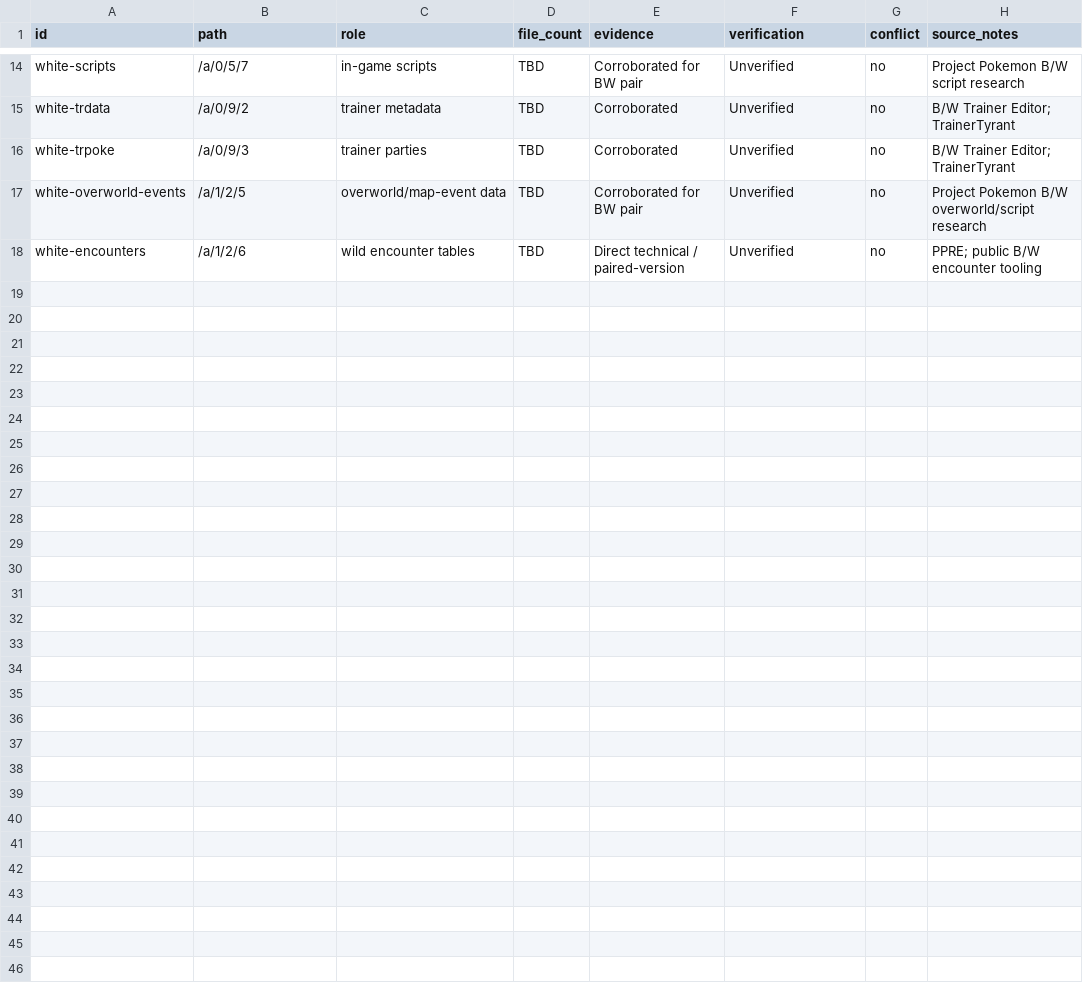
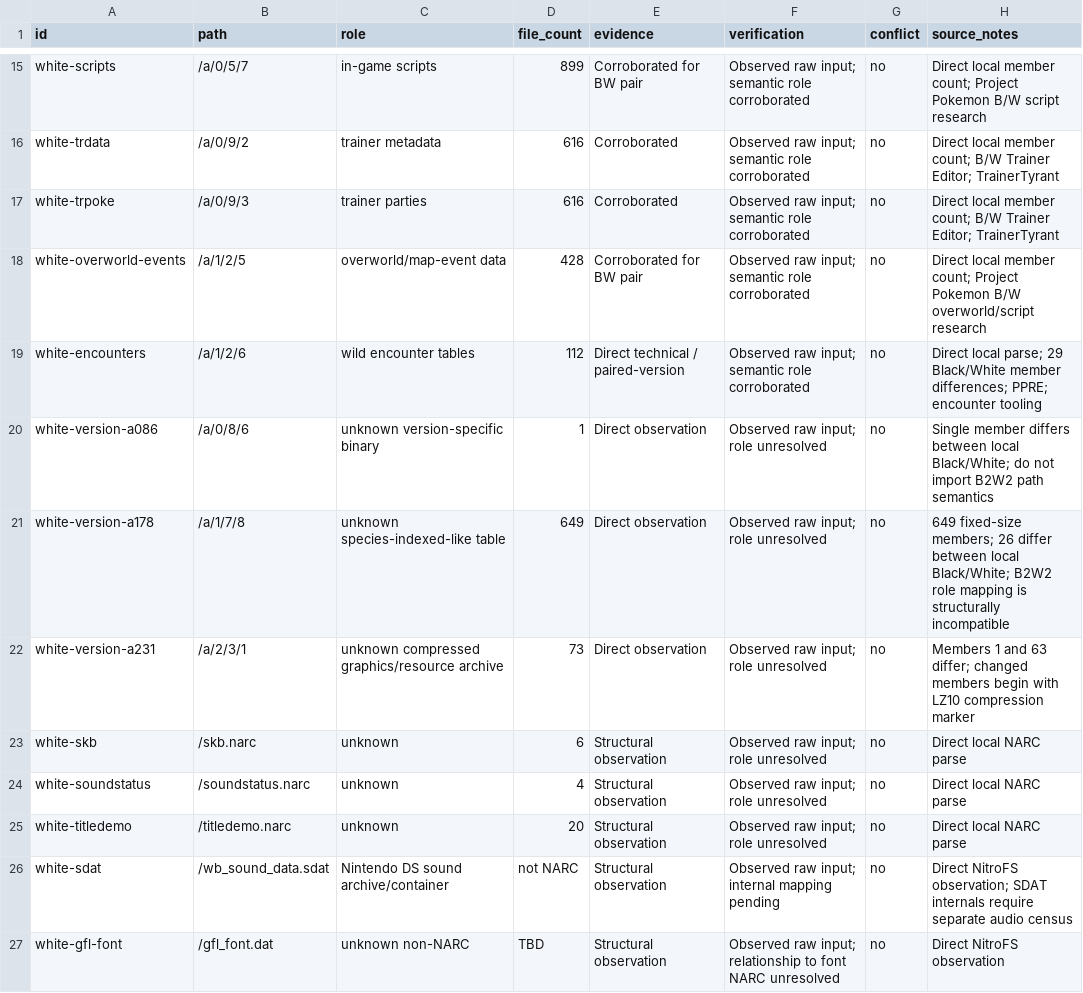
Before and after one commit to SakuraiTsubaki/PocketMonsters-White-Decompilation, a CSV file: manifests/narc-paths.csv, drawn as a sheet; only a part is shown, gaps mark what is left out; addresses are those after the commit; the diff covers the shown part only; the diff names each change by its address in the sheet, - before the commit and + after, or states it on an @@ line.

Commit message:
Promote White NARC catalog to direct structural observations

```diff
--- a/manifests/narc-paths.csv
+++ b/manifests/narc-paths.csv
-D15 (file_count): TBD
+D15 (file_count): 899
-F15:F19 (verification): Unverified
+F15:F19 (verification): Observed raw input; semantic role corroborated
-H15 (source_notes): Project Pokemon…
+H15 (source_notes): Direct local member count; Project Pokemon…
-D16:D17 (file_count): TBD
+D16:D17 (file_count): 616
-H16:H17 (source_notes): B/W Trainer…
+H16:H17 (source_notes): Direct local member count; B/W Trainer…
-D18 (file_count): TBD
+D18 (file_count): 428
-H18 (source_notes): Project Pokemon…
+H18 (source_notes): Direct local member count; Project Pokemon…
-D19 (file_count): TBD
+D19 (file_count): 112
-H19 (source_notes): PPRE; public B/W encounter tooling
+H19 (source_notes): Direct local parse; 29 Black/White member differences; PPRE; encounter tooling
+row 20: white-version-a086 | /a/0/8/6 | unknown version-specific binary | 1 | Direct observation | Observed raw input; role unresolved | no | Single member differs between local Black/White; do not import B2W2 path semantics
+row 21: white-version-a178 | /a/1/7/8 | unknown species-indexed-like table | 649 | Direct observation | Observed raw input; role unresolved | no | 649 fixed-size members; 26 differ between local Black/White; B2W2 role mapping is structurally incompatible
+row 22: white-version-a231 | /a/2/3/1 | unknown compressed graphics/resource archive | 73 | Direct observation | Observed raw input; role unresolved | no | Members 1 and 63 differ; changed members begin with LZ10 compression marker
+row 23: white-skb | /skb.narc | unknown | 6 | Structural observation | Observed raw input; role unresolved | no | Direct local NARC parse
+row 24: white-soundstatus | /soundstatus.narc | unknown | 4 | Structural observation | Observed raw input; role unresolved | no | Direct local NARC parse
+row 25: white-titledemo | /titledemo.narc | unknown | 20 | Structural observation | Observed raw input; role unresolved | no | Direct local NARC parse
+row 26: white-sdat | /wb_sound_data.sdat | Nintendo DS sound archive/container | not NARC | Structural observation | Observed raw input; internal mapping pending | no | Direct NitroFS observation; SDAT internals require separate audio census
+row 27: white-gfl-font | /gfl_font.dat | unknown non-NARC | TBD | Structural observation | Observed raw input; relationship to font NARC unresolved | no | Direct NitroFS observation
```
Also changed, not shown: 1 added row and 37 edited cells elsewhere in this file.
